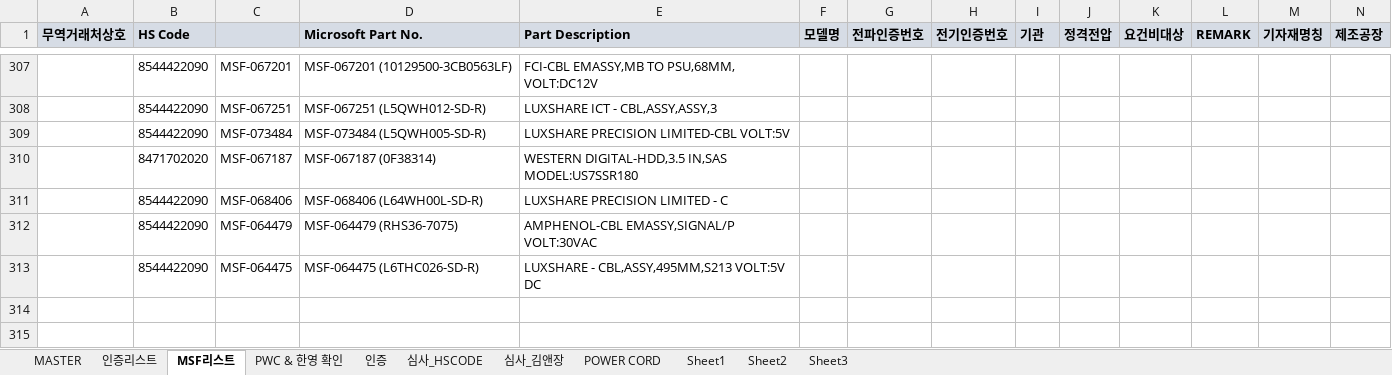
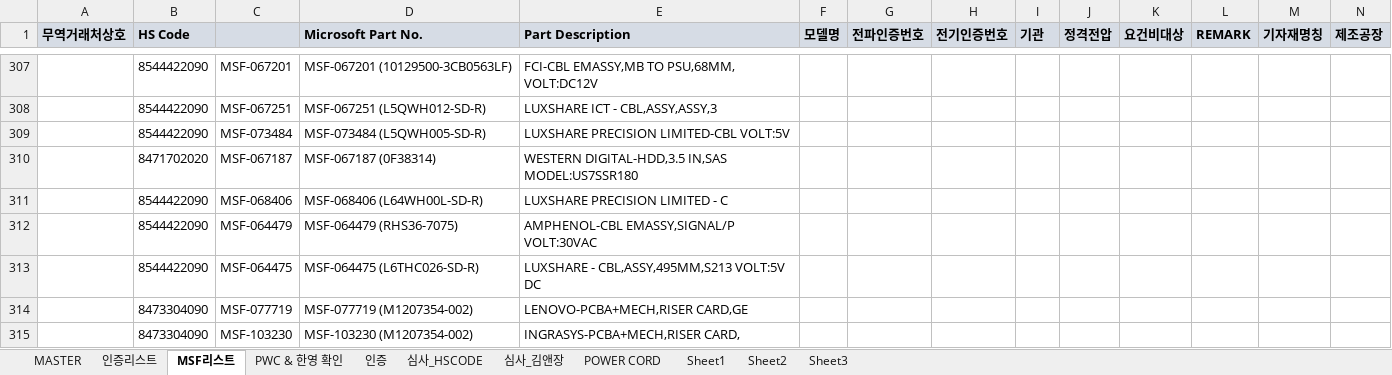
Before and after one commit to helloboraS/MS_PDF-TO-EXCEL, an Excel workbook: MASTER_MS5673.xlsx, sheet MSF리스트, drawn as a sheet; only a part is shown, gaps mark what is left out; values as stored, in another font and other column widths than the file's, no borders; conditional formats not drawn; the diff names each change by its address in the sheet, - before the commit and + after, or states it on an @@ line.

```diff
--- a/MASTER_MS5673.xlsx (sheet MSF리스트)
+++ b/MASTER_MS5673.xlsx (sheet MSF리스트)
+row 314:  | 8473304090 | MSF-077719 | MSF-077719 (M1207354-002) | LENOVO-PCBA+MECH,RISER CARD,GE
+row 315:  | 8473304090 | MSF-103230 | MSF-103230 (M1207354-002) | INGRASYS-PCBA+MECH,RISER CARD,
```
Also changed, not shown: sheet MASTER.
